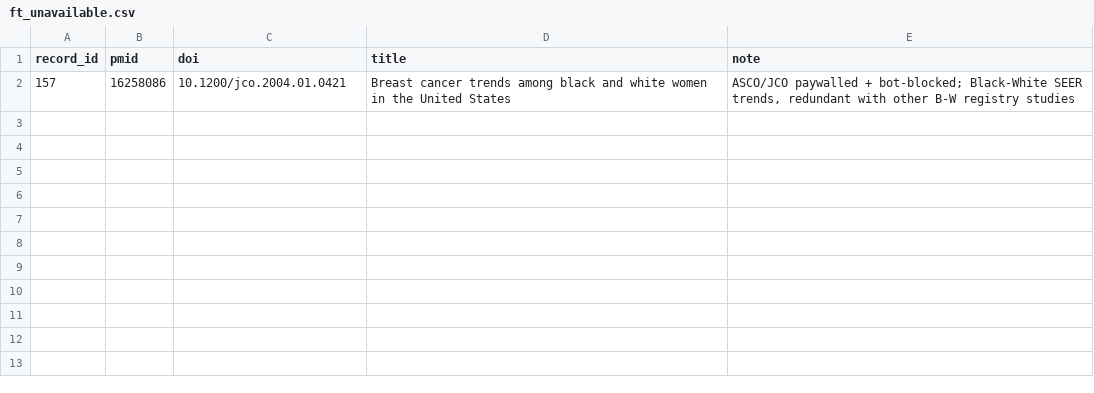
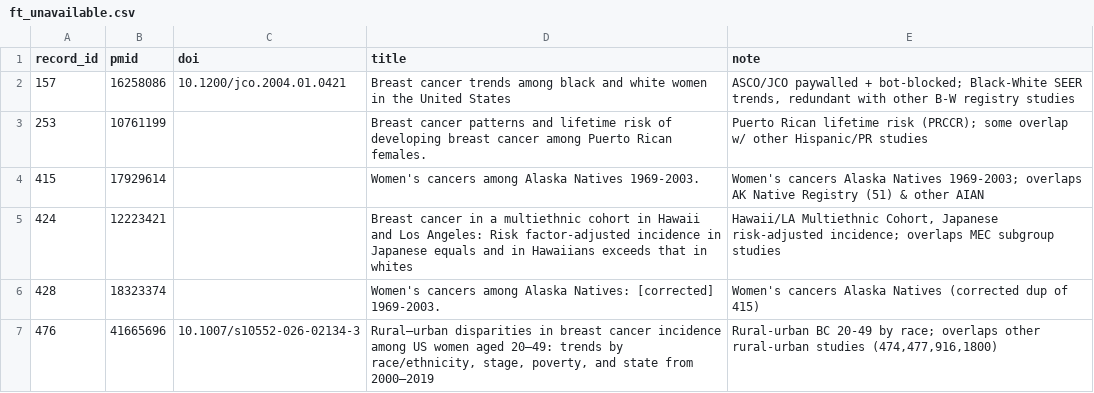
Before and after one commit to p16791918-lab/Meta, a CSV file: meta_agents/search_v2/ft_unavailable.csv, drawn as a sheet.

```diff
--- a/meta_agents/search_v2/ft_unavailable.csv
+++ b/meta_agents/search_v2/ft_unavailable.csv
@@ -2 +2,6 @@ record_id,pmid,doi,title,note
 157,16258086,10.1200/jco.2004.01.0421,Breast cancer trends among black and white women in the United States,"ASCO/JCO paywalled + bot-blocked; Black-White SEER trends, redundant with other B-W registry studies"
+253,10761199,,Breast cancer patterns and lifetime risk of developing breast cancer among Puerto Rican females.,Puerto Rican lifetime risk (PRCCR); some overlap w/ other Hispanic/PR studies
+415,17929614,,Women's cancers among Alaska Natives 1969-2003.,Women's cancers Alaska Natives 1969-2003; overlaps AK Native Registry (51) & other AIAN
+424,12223421,,Breast cancer in a multiethnic cohort in Hawaii and Los Angeles: Risk factor-adjusted incidence in Japanese equals and in Hawaiians exceeds that in whites,"Hawaii/LA Multiethnic Cohort, Japanese risk-adjusted incidence; overlaps MEC subgroup studies"
+428,18323374,,Women's cancers among Alaska Natives: [corrected] 1969-2003.,Women's cancers Alaska Natives (corrected dup of 415)
+476,41665696,10.1007/s10552-026-02134-3,"Rural–urban disparities in breast cancer incidence among US women aged 20–49: trends by race/ethnicity, stage, poverty, and state from 2000–2019","Rural-urban BC 20-49 by race; overlaps other rural-urban studies (474,477,916,1800)"
```
Also changed, not shown: 1 other file.
